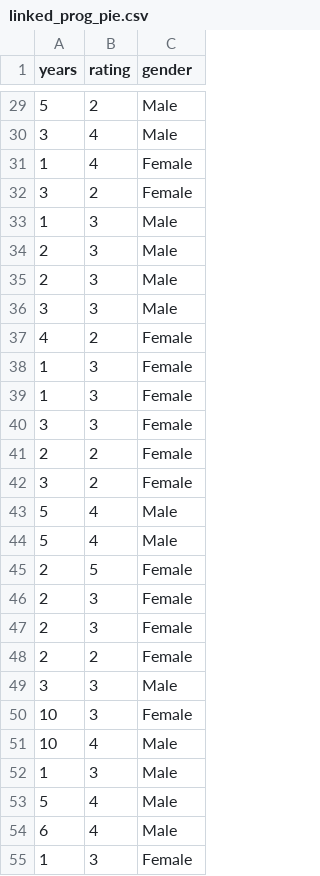
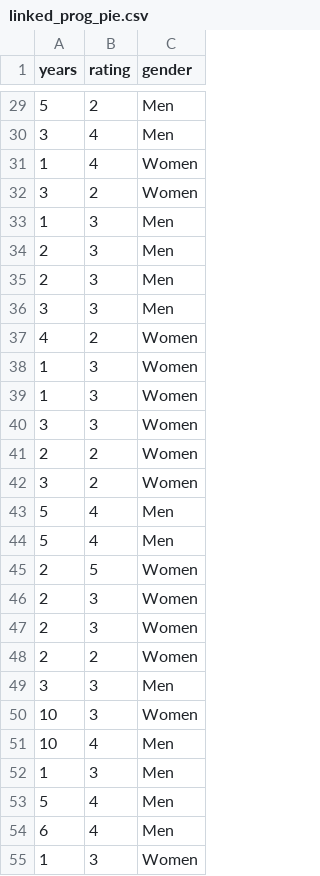
Before and after one commit to aschugart/CS-at-Harvard-Data-Vis, a CSV file: data/linked_prog_pie.csv, drawn as a sheet; only a part is shown, gaps mark what is left out; the diff covers the shown part only.

```diff
--- a/data/linked_prog_pie.csv
+++ b/data/linked_prog_pie.csv
@@ -29,27 +29,27 @@ years,rating,gender
-5,2,Male
-3,4,Male
-1,4,Female
-3,2,Female
-1,3,Male
-2,3,Male
-2,3,Male
-3,3,Male
-4,2,Female
-1,3,Female
-1,3,Female
-3,3,Female
-2,2,Female
-3,2,Female
-5,4,Male
-5,4,Male
-2,5,Female
-2,3,Female
-2,3,Female
-2,2,Female
-3,3,Male
-10,3,Female
-10,4,Male
-1,3,Male
-5,4,Male
-6,4,Male
-1,3,Female
+5,2,Men
+3,4,Men
+1,4,Women
+3,2,Women
+1,3,Men
+2,3,Men
+2,3,Men
+3,3,Men
+4,2,Women
+1,3,Women
+1,3,Women
+3,3,Women
+2,2,Women
+3,2,Women
+5,4,Men
+5,4,Men
+2,5,Women
+2,3,Women
+2,3,Women
+2,2,Women
+3,3,Men
+10,3,Women
+10,4,Men
+1,3,Men
+5,4,Men
+6,4,Men
+1,3,Women
```
Also changed, not shown: 144 edited cells elsewhere in this file, 1 other file.
